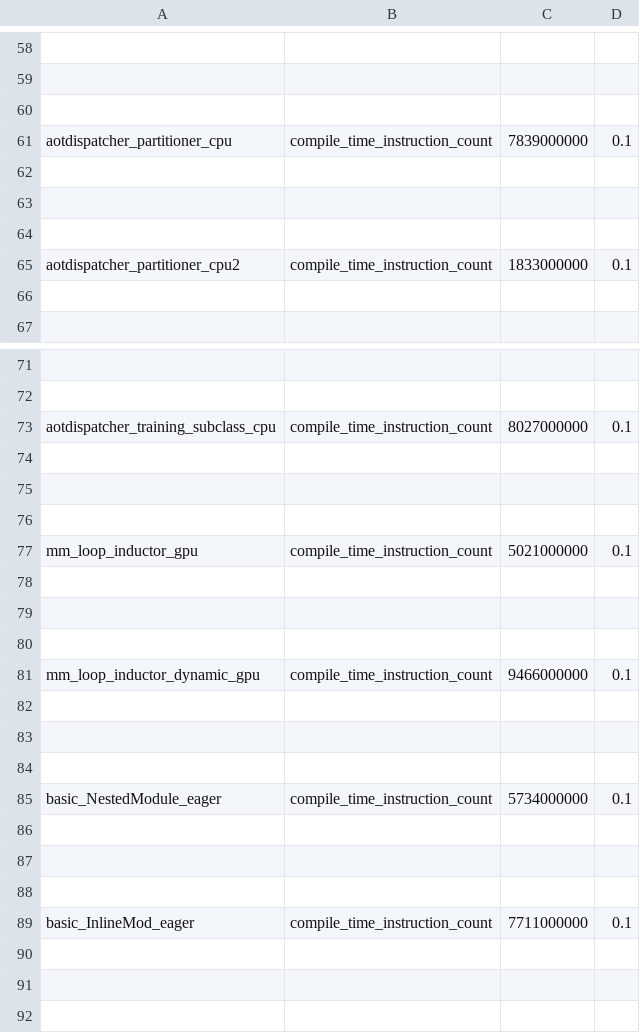
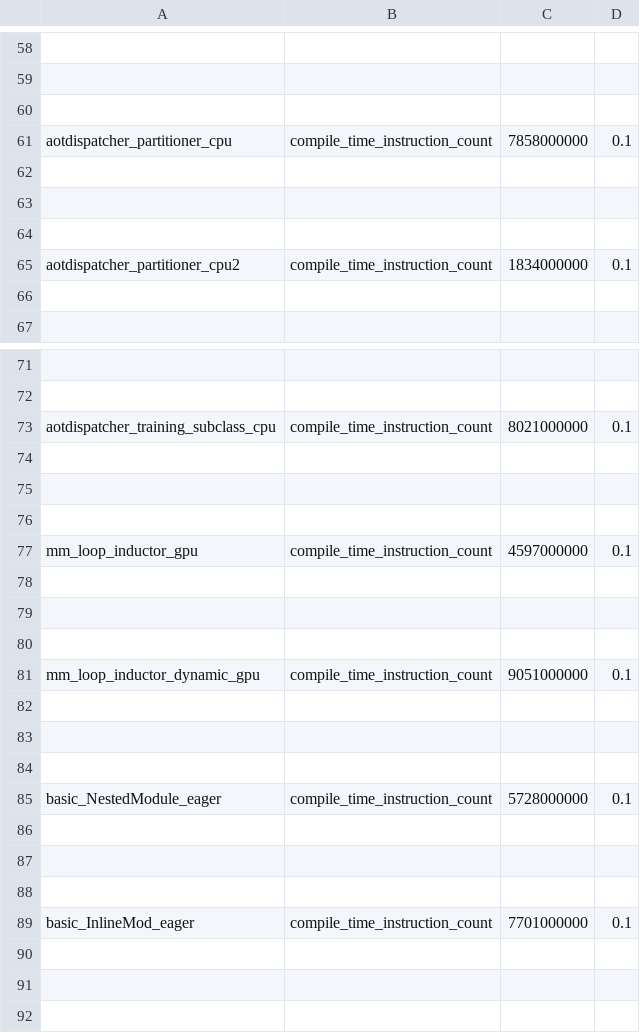
Before and after one commit to xiaohuguo2023/pytorch, a CSV file: benchmarks/dynamo/pr_time_benchmarks/expected_results.csv, drawn as a sheet; only a part is shown, gaps mark what is left out; the diff covers the shown part only; the diff names each change by its address in the sheet, - before the commit and + after, or states it on an @@ line.

```diff
--- a/benchmarks/dynamo/pr_time_benchmarks/expected_results.csv
+++ b/benchmarks/dynamo/pr_time_benchmarks/expected_results.csv
-C61: 7839000000
+C61: 7858000000
-C65: 1833000000
+C65: 1834000000
-C73: 8027000000
+C73: 8021000000
-C77: 5021000000
+C77: 4597000000
-C81: 9466000000
+C81: 9051000000
-C85: 5734000000
+C85: 5728000000
-C89: 7711000000
+C89: 7701000000
```
Also changed, not shown: 11 edited cells elsewhere in this file, 1 other file.
